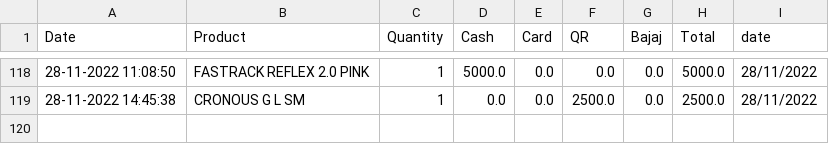
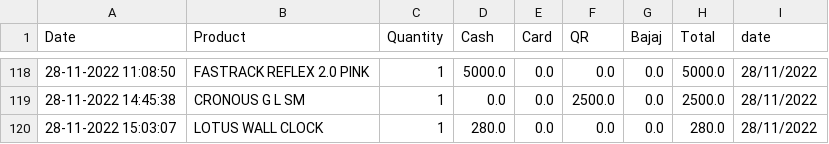
Before and after one commit to shilpa2806/Shop_Nandyal, a CSV file: data.csv, drawn as a sheet; only a part is shown, gaps mark what is left out.

Commit message:
committing files

```diff
--- a/data.csv
+++ b/data.csv
@@ -119 +119,2 @@ Date,Product,Quantity,Cash,Card,QR,Bajaj,Total,date
 28-11-2022 14:45:38,CRONOUS G L SM,1,0.0,0.0,2500.0,0.0,2500.0,28/11/2022
+28-11-2022 15:03:07,LOTUS WALL CLOCK,1,280.0,0.0,0.0,0.0,280.0,28/11/2022
```
